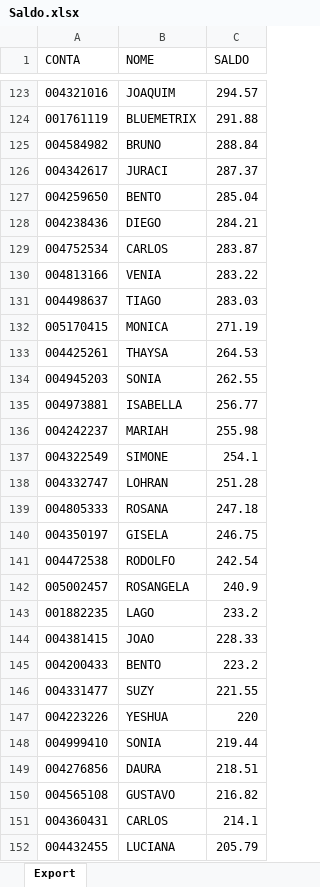
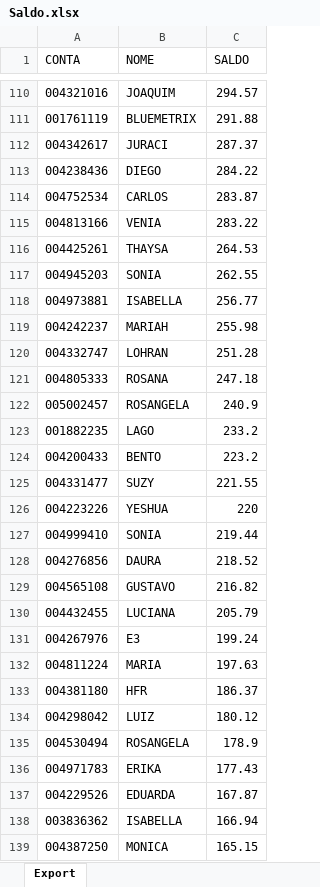
Before and after one commit to lauroteles/app_mesa_de_opera-es_corrigido, an Excel workbook: Saldo.xlsx, sheet Export, drawn as a sheet; only a part is shown, gaps mark what is left out; the shorter side is filled out with more unchanged rows; values as stored, in another font and other column widths than the file's, no borders; removed rows and columns are numbered as before the commit, all else as after; the diff covers the shown part only; the diff names each change by its address in the sheet, - before the commit and + after, or states it on an @@ line.

```diff
--- a/Saldo.xlsx (sheet Export)
+++ b/Saldo.xlsx (sheet Export)
-row 125: 004584982 | BRUNO | 288.84
-row 127: 004259650 | BENTO | 285.04
-C113 (SALDO): 284.21
+C113 (SALDO): 284.22
-row 131: 004498637 | TIAGO | 283.03
-row 132: 005170415 | MONICA | 271.19
-row 137: 004322549 | SIMONE | 254.1
-row 140: 004350197 | GISELA | 246.75
-row 141: 004472538 | RODOLFO | 242.54
-row 144: 004381415 | JOAO | 228.33
-C128 (SALDO): 218.51
+C128 (SALDO): 218.52
-row 151: 004360431 | CARLOS | 214.1
```
Also changed, not shown: 14 added rows and 42 removed rows elsewhere in this sheet, PL Total.xlsx, controle.xlsx.
